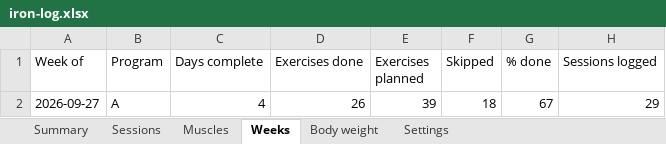
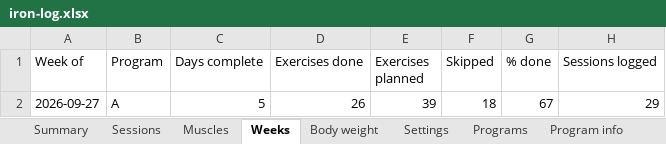
Before and after one commit to jacgit18/iron-log, an Excel workbook: iron-log.xlsx, sheet Weeks, drawn as a sheet; values as stored, in another font and other column widths than the file's, no borders; the diff names each change by its address in the sheet, - before the commit and + after, or states it on an @@ line.

```diff
--- a/iron-log.xlsx (sheet Weeks)
+++ b/iron-log.xlsx (sheet Weeks)
+sheet tab: Programs
+sheet tab: Program info
-C2 (Days complete): 4
+C2 (Days complete): 5
```
Also changed, not shown: sheet Sessions, sheet Settings, other sheet tabs, 1 other file.
